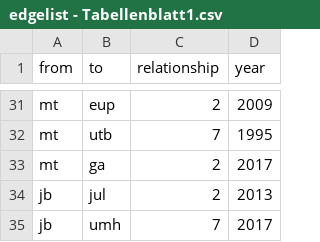
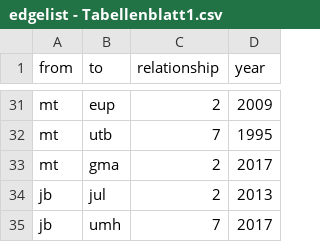
Before and after one commit to Eagle020/testat, a CSV file: edgelist - Tabellenblatt1.csv, drawn as a sheet; only a part is shown, gaps mark what is left out.

Commit message:
Add files via upload

```diff
--- a/edgelist - Tabellenblatt1.csv
+++ b/edgelist - Tabellenblatt1.csv
@@ -32,3 +32,3 @@ mt,eup,2,2009
 mt,utb,7,1995
-mt,ga,2,2017
+mt,gma,2,2017
 jb,jul,2,2013
```
